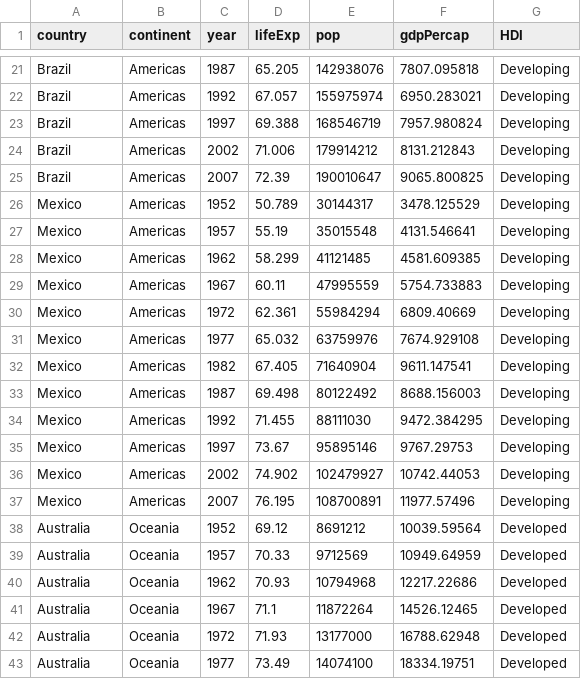
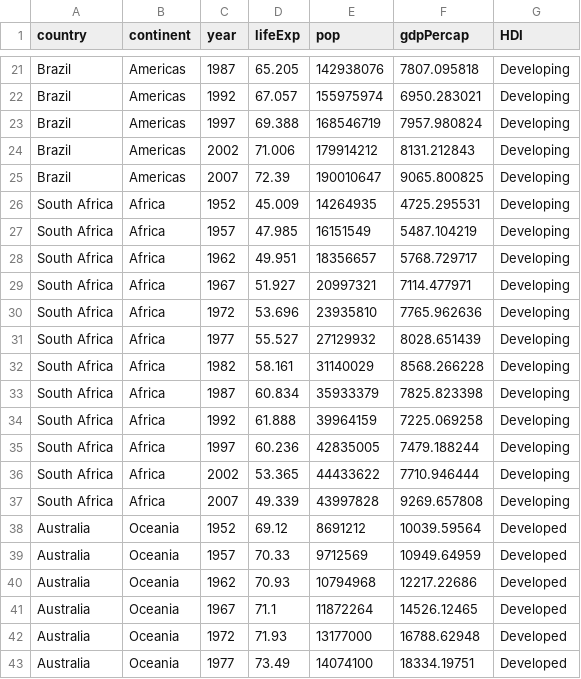
Before and after one commit to azzam18/FIT3179_30462126_Ass2_Data, a CSV file: Dmgrphc_Alt.csv, drawn as a sheet; only a part is shown, gaps mark what is left out; removed rows and columns are numbered as before the commit, all else as after; the diff names each change by its address in the sheet, - before the commit and + after, or states it on an @@ line.

Commit message:
Mexico data replaced with SA.

```diff
--- a/Dmgrphc_Alt.csv
+++ b/Dmgrphc_Alt.csv
-row 26: Mexico | Americas | 1952 | 50.789 | 30144317 | 3478.125529 | Developing
-row 27: Mexico | Americas | 1957 | 55.19 | 35015548 | 4131.546641 | Developing
-row 28: Mexico | Americas | 1962 | 58.299 | 41121485 | 4581.609385 | Developing
-row 29: Mexico | Americas | 1967 | 60.11 | 47995559 | 5754.733883 | Developing
-row 30: Mexico | Americas | 1972 | 62.361 | 55984294 | 6809.40669 | Developing
-row 31: Mexico | Americas | 1977 | 65.032 | 63759976 | 7674.929108 | Developing
-row 32: Mexico | Americas | 1982 | 67.405 | 71640904 | 9611.147541 | Developing
-row 33: Mexico | Americas | 1987 | 69.498 | 80122492 | 8688.156003 | Developing
-row 34: Mexico | Americas | 1992 | 71.455 | 88111030 | 9472.384295 | Developing
-row 35: Mexico | Americas | 1997 | 73.67 | 95895146 | 9767.29753 | Developing
-row 36: Mexico | Americas | 2002 | 74.902 | 102479927 | 10742.44053 | Developing
-row 37: Mexico | Americas | 2007 | 76.195 | 108700891 | 11977.57496 | Developing
+row 26: South Africa | Africa | 1952 | 45.009 | 14264935 | 4725.295531 | Developing
+row 27: South Africa | Africa | 1957 | 47.985 | 16151549 | 5487.104219 | Developing
+row 28: South Africa | Africa | 1962 | 49.951 | 18356657 | 5768.729717 | Developing
+row 29: South Africa | Africa | 1967 | 51.927 | 20997321 | 7114.477971 | Developing
+row 30: South Africa | Africa | 1972 | 53.696 | 23935810 | 7765.962636 | Developing
+row 31: South Africa | Africa | 1977 | 55.527 | 27129932 | 8028.651439 | Developing
+row 32: South Africa | Africa | 1982 | 58.161 | 31140029 | 8568.266228 | Developing
+row 33: South Africa | Africa | 1987 | 60.834 | 35933379 | 7825.823398 | Developing
+row 34: South Africa | Africa | 1992 | 61.888 | 39964159 | 7225.069258 | Developing
+row 35: South Africa | Africa | 1997 | 60.236 | 42835005 | 7479.188244 | Developing
+row 36: South Africa | Africa | 2002 | 53.365 | 44433622 | 7710.946444 | Developing
+row 37: South Africa | Africa | 2007 | 49.339 | 43997828 | 9269.657808 | Developing
```
